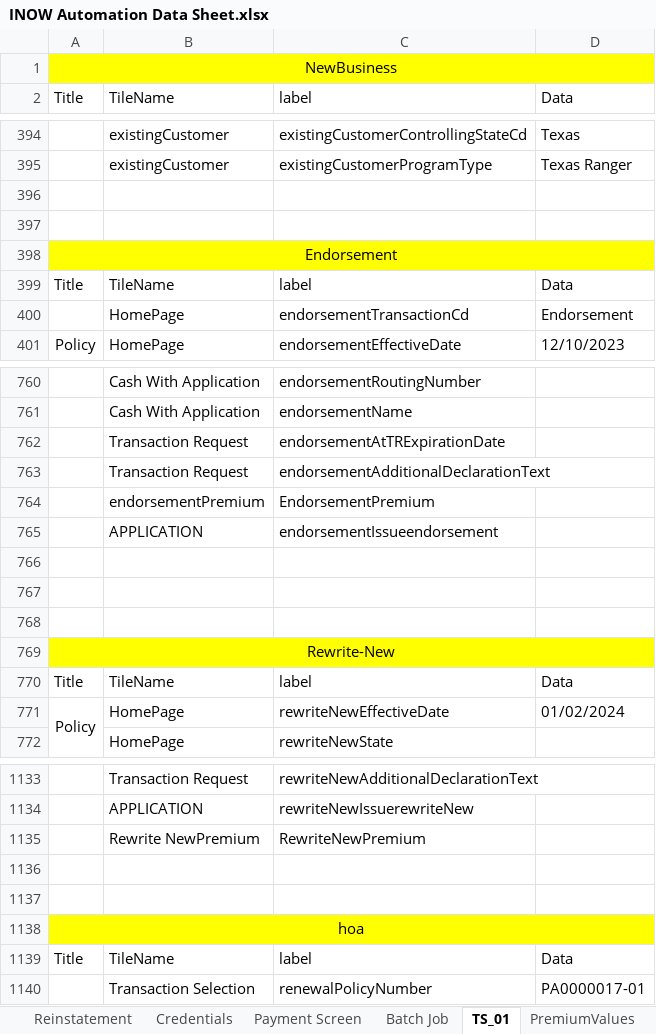
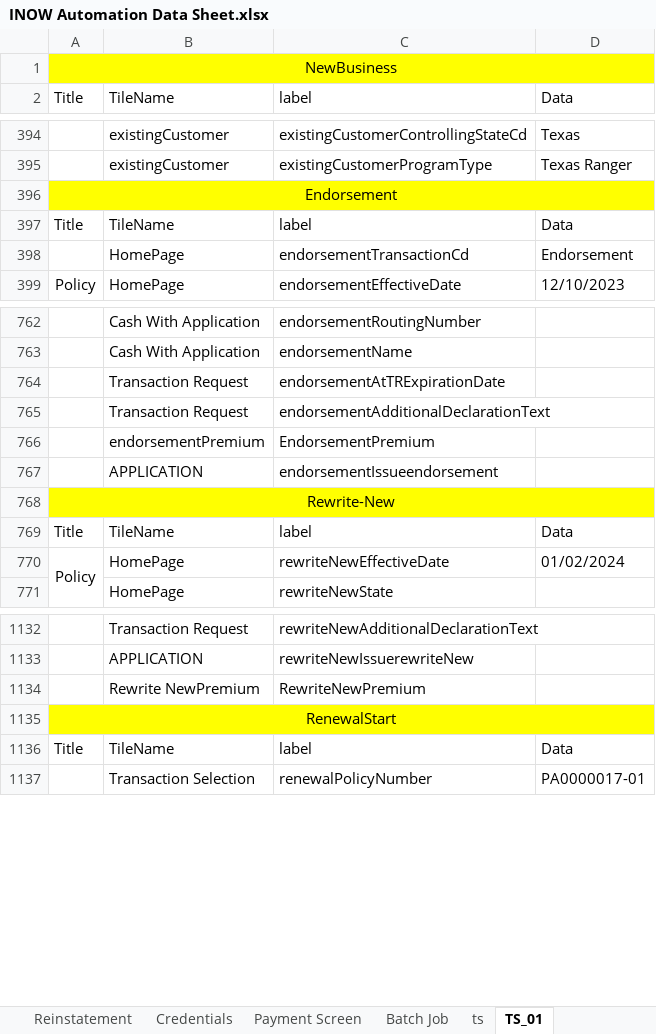
Before and after one commit to SreedharGovind/INOW_Automation, an Excel workbook: INOW Automation Data Sheet.xlsx, sheet TS_01, drawn as a sheet; only a part is shown, gaps mark what is left out; values as stored, in another font and other column widths than the file's, no borders; removed rows and columns are numbered as before the commit, all else as after; the diff covers the shown part only; the diff names each change by its address in the sheet, - before the commit and + after, or states it on an @@ line.

```diff
--- a/INOW Automation Data Sheet.xlsx (sheet TS_01)
+++ b/INOW Automation Data Sheet.xlsx (sheet TS_01)
+sheet tab: ts
-row 396: (empty)
-row 397: (empty)
-row 766: (empty)
-row 767: (empty)
-row 768: (empty)
-row 1136: (empty)
-row 1137: (empty)
-A1135 (Title): hoa
+A1135 (Title): RenewalStart
```
Also changed, not shown: 4 added rows and 13 edited cells elsewhere in this sheet, sheet PremiumValues, sheet PolicyNumber&Premium, 7 other files.
